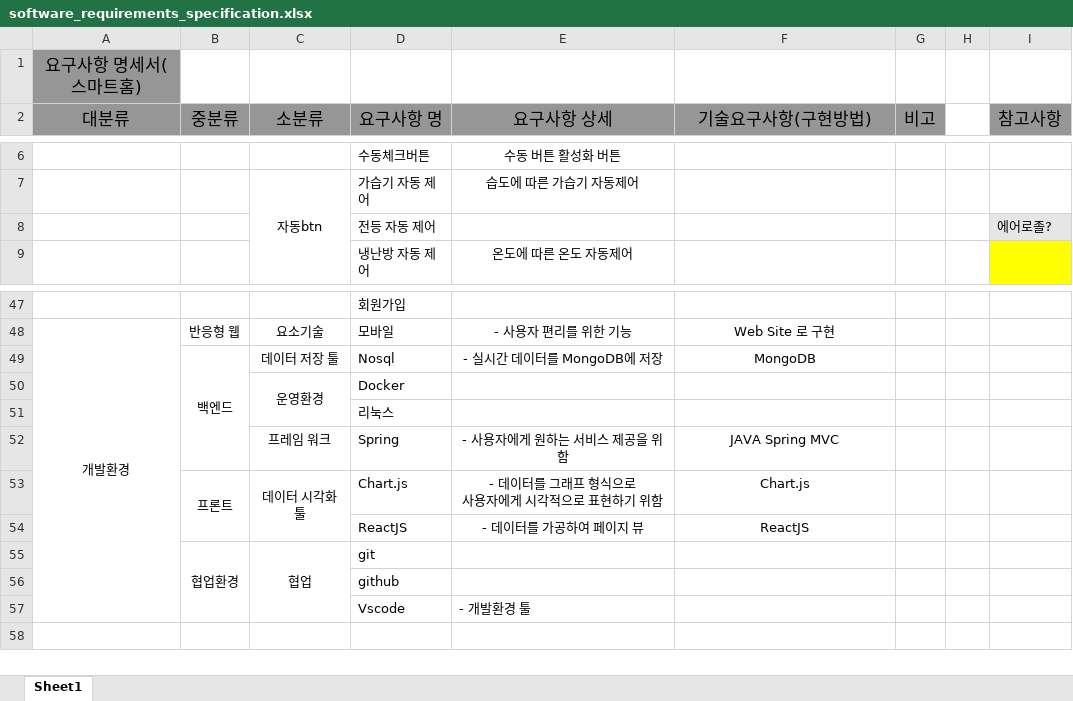
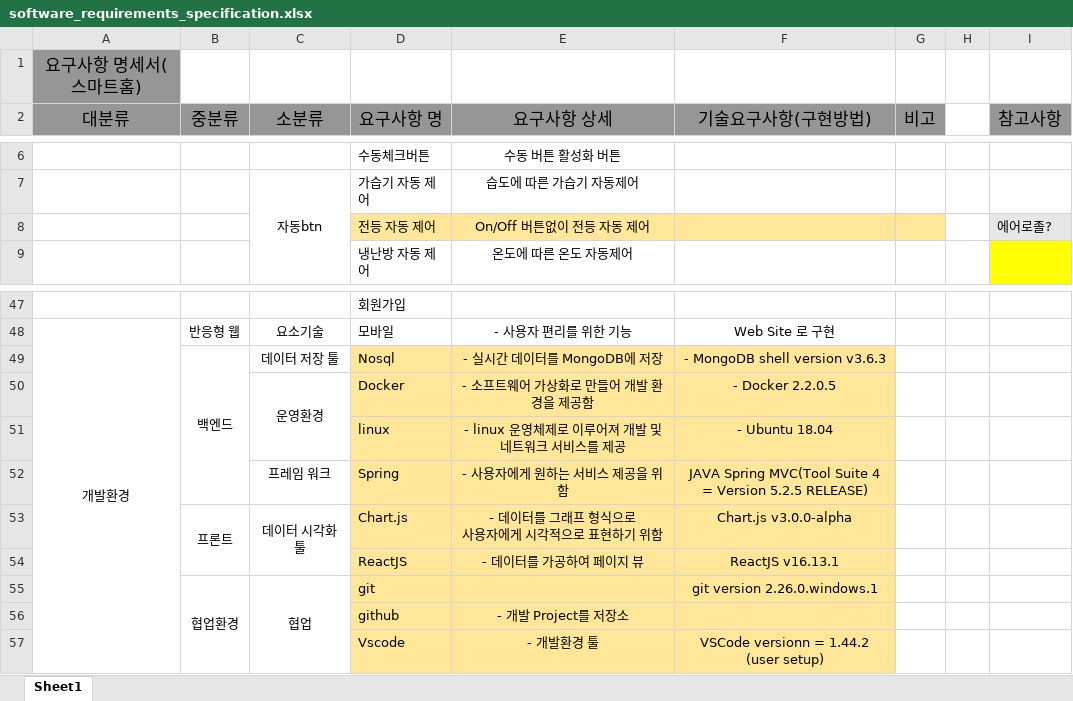
Before and after one commit to choiyaeman/First-Project, an Excel workbook: documents/software_requirements_specification.xlsx, sheet Sheet1, drawn as a sheet; only a part is shown, gaps mark what is left out; values as stored, in another font and other column widths than the file's, no borders; removed rows and columns are numbered as before the commit, all else as after; the diff names each change by its address in the sheet, - before the commit and + after, or states it on an @@ line.

Commit message:
upgrade

```diff
--- a/documents/software_requirements_specification.xlsx (sheet Sheet1)
+++ b/documents/software_requirements_specification.xlsx (sheet Sheet1)
-D8:G8 fill: none
+D8:G8 fill: #FFE699
-E8 (요구사항 상세): (empty)
+E8 (요구사항 상세): On/Off 버튼없이 전등 자동 제어
-D49:F50 fill: none
+D49:F50 fill: #FFE699
-F49 (기술요구사항(구현방법)): MongoDB
+F49 (기술요구사항(구현방법)): - MongoDB shell version v3.6.3
-E50 (요구사항 상세): (empty)
+E50 (요구사항 상세): - 소프트웨어 가상화로 만들어 개발 환경을 제공함
-F50 (기술요구사항(구현방법)): (empty)
+F50 (기술요구사항(구현방법)): - Docker 2.2.0.5
-row 51:  |  |  | 리눅스
+row 51:  |  |  | linux | - linux 운영체제로 이루어져 개발 및 네트워크 서비스를 제공 | - Ubuntu 18.04
-D52:F57 fill: none
+D52:F57 fill: #FFE699
-F52 (기술요구사항(구현방법)): JAVA Spring MVC
+F52 (기술요구사항(구현방법)): JAVA Spring MVC(Tool Suite 4 = Version 5.2.5 RELEASE)
-F53 (기술요구사항(구현방법)): Chart.js
+F53 (기술요구사항(구현방법)): Chart.js v3.0.0-alpha
-F54 (기술요구사항(구현방법)): ReactJS
+F54 (기술요구사항(구현방법)): ReactJS v16.13.1
-F55 (기술요구사항(구현방법)): (empty)
+F55 (기술요구사항(구현방법)): git version 2.26.0.windows.1
-E56 (요구사항 상세): (empty)
+E56 (요구사항 상세): - 개발 Project를 저장소
-E57 alignment: left
+E57 alignment: center
-F57 (기술요구사항(구현방법)): (empty)
+F57 (기술요구사항(구현방법)): VSCode versionn = 1.44.2 (user setup)
```
